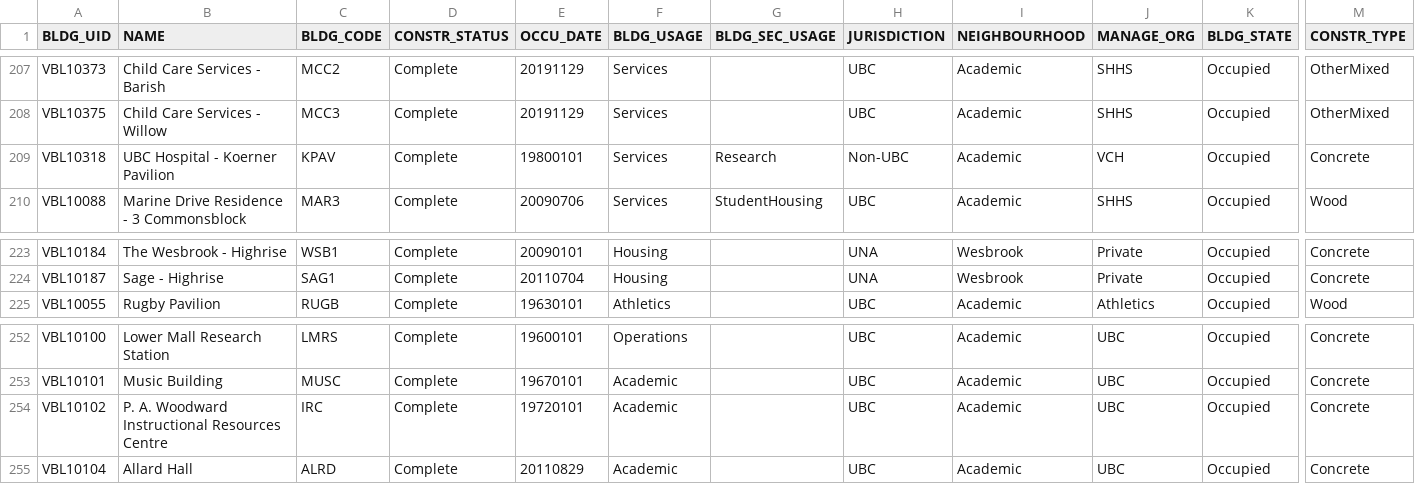
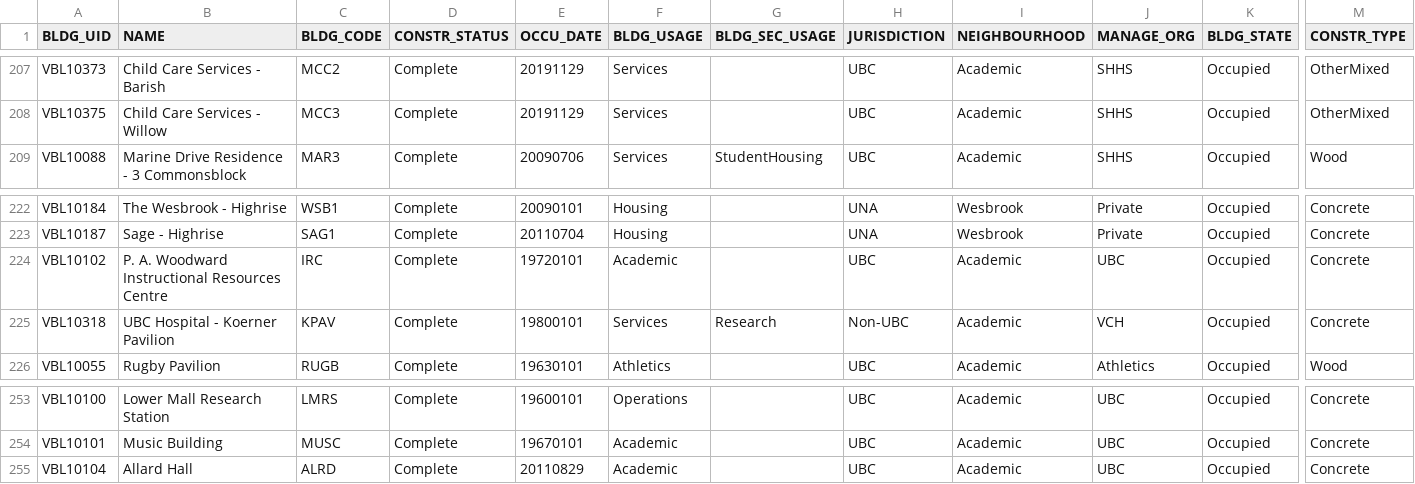
Before and after one commit to UBCGeodata/ubc-geospatial-opendata, a CSV file: ubcv/locations/csv/ubcv_buildings.csv, drawn as a sheet; only a part is shown, gaps mark what is left out; removed rows and columns are numbered as before the commit, all else as after; rows hold the shown columns only; the diff names each change by its address in the sheet, - before the commit and + after, or states it on an @@ line.

```diff
--- a/ubcv/locations/csv/ubcv_buildings.csv
+++ b/ubcv/locations/csv/ubcv_buildings.csv
-row 209: VBL10318 | UBC Hospital - Koerner Pavilion | KPAV | Complete | 19800101 | Services | Research | Non-UBC | Academic | VCH | Occupied | Concrete
+row 224: VBL10102 | P. A. Woodward Instructional Resources Centre | IRC | Complete | 19720101 | Academic |  | UBC | Academic | UBC | Occupied | Concrete
+row 225: VBL10318 | UBC Hospital - Koerner Pavilion | KPAV | Complete | 19800101 | Services | Research | Non-UBC | Academic | VCH | Occupied | Concrete
-row 254: VBL10102 | P. A. Woodward Instructional Resources Centre | IRC | Complete | 19720101 | Academic |  | UBC | Academic | UBC | Occupied | Concrete
```
Also changed, not shown: ubco/locations/csv/ubco_buildings_full.csv, ubcv/locations/csv/ubcv_buildings_simple.csv, 7 other files.
